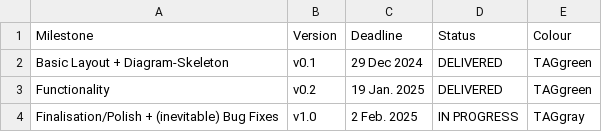
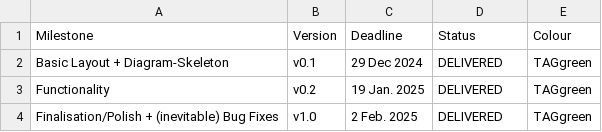
Before and after one commit to Den-Prahms-ihr-Ivo/DLMCSPSE, a TSV file: plane-rotation/documentation/tables/MilestonesAndDeadlines.tsv, drawn as a sheet.

```diff
--- a/plane-rotation/documentation/tables/MilestonesAndDeadlines.tsv
+++ b/plane-rotation/documentation/tables/MilestonesAndDeadlines.tsv
@@ -3,2 +3,2 @@ Basic Layout + Diagram-Skeleton	v0.1	29 Dec 2024	DELIVERED	TAGgreen
 Functionality	v0.2	19 Jan. 2025	DELIVERED	TAGgreen
-Finalisation/Polish + (inevitable) Bug Fixes	v1.0	2 Feb. 2025	IN PROGRESS	TAGgray
+Finalisation/Polish + (inevitable) Bug Fixes	v1.0	2 Feb. 2025	DELIVERED	TAGgreen
```
Also changed, not shown: plane-rotation/documentation/tables/Refined-Requirements-NF.tsv, 20 other files.
